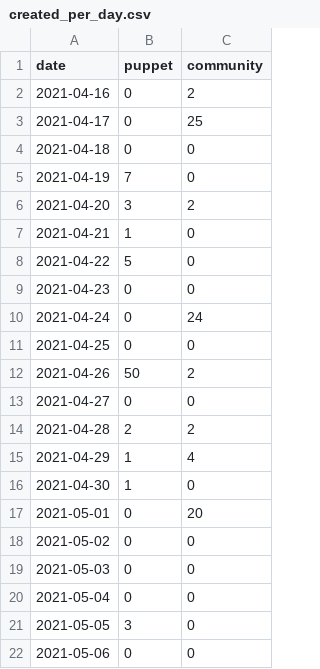
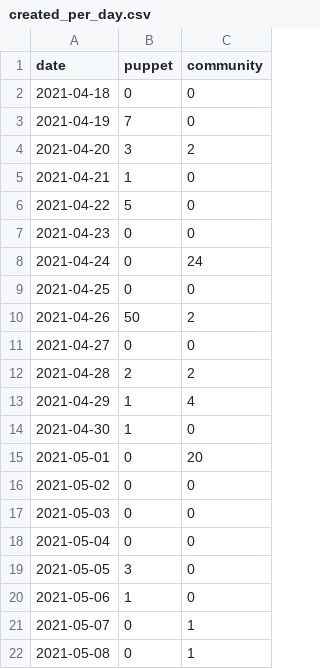
Before and after one commit to terrorizer1980/community_management, a CSV file: docs/created_per_day.csv, drawn as a sheet.

```diff
--- a/docs/created_per_day.csv
+++ b/docs/created_per_day.csv
@@ -1,4 +1,2 @@
 date,puppet,community
-2021-04-16,0,2
-2021-04-17,0,25
 2021-04-18,0,0
@@ -21,2 +19,4 @@ date,puppet,community
 2021-05-05,3,0
-2021-05-06,0,0
+2021-05-06,1,0
+2021-05-07,0,1
+2021-05-08,0,1
```
Also changed, not shown: 19 other files.
